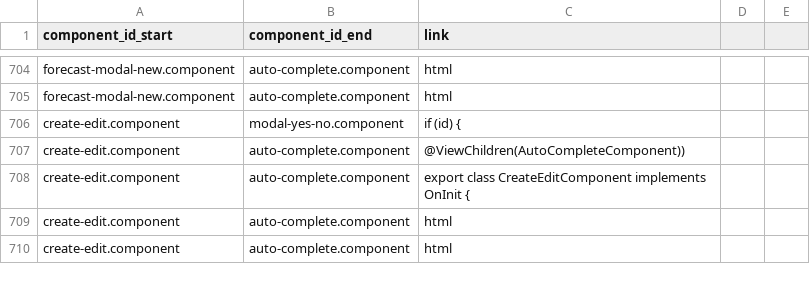
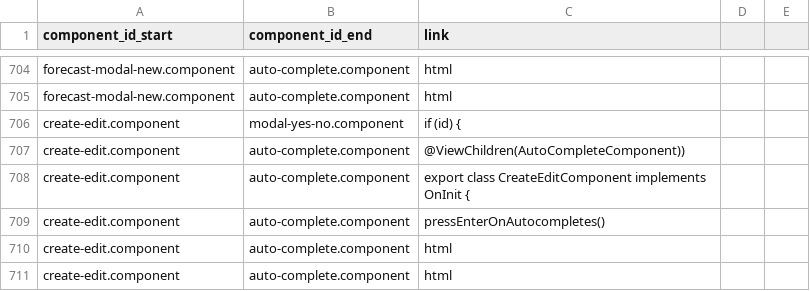
Before and after one commit to knosc/neo4j_csv_data, a CSV file: components_components.csv, drawn as a sheet; only a part is shown, gaps mark what is left out; the diff names each change by its address in the sheet, - before the commit and + after, or states it on an @@ line.

Commit message:
committing files

```diff
--- a/components_components.csv
+++ b/components_components.csv
+row 709: create-edit.component | auto-complete.component | pressEnterOnAutocompletes()
```
